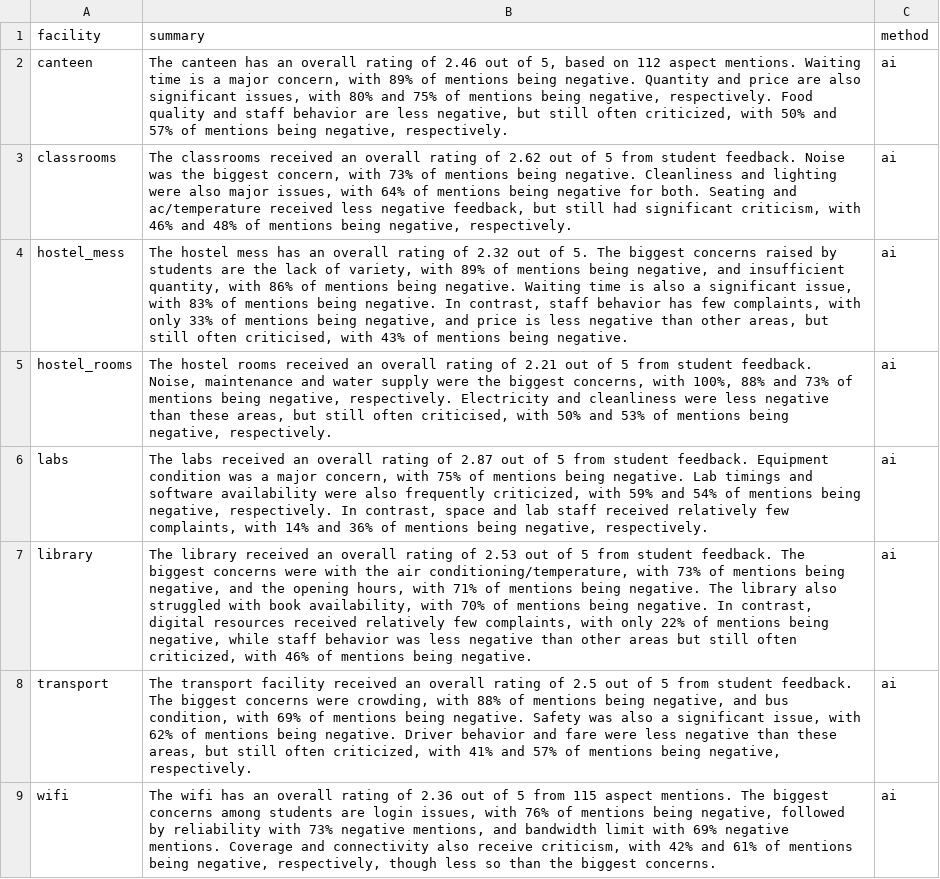
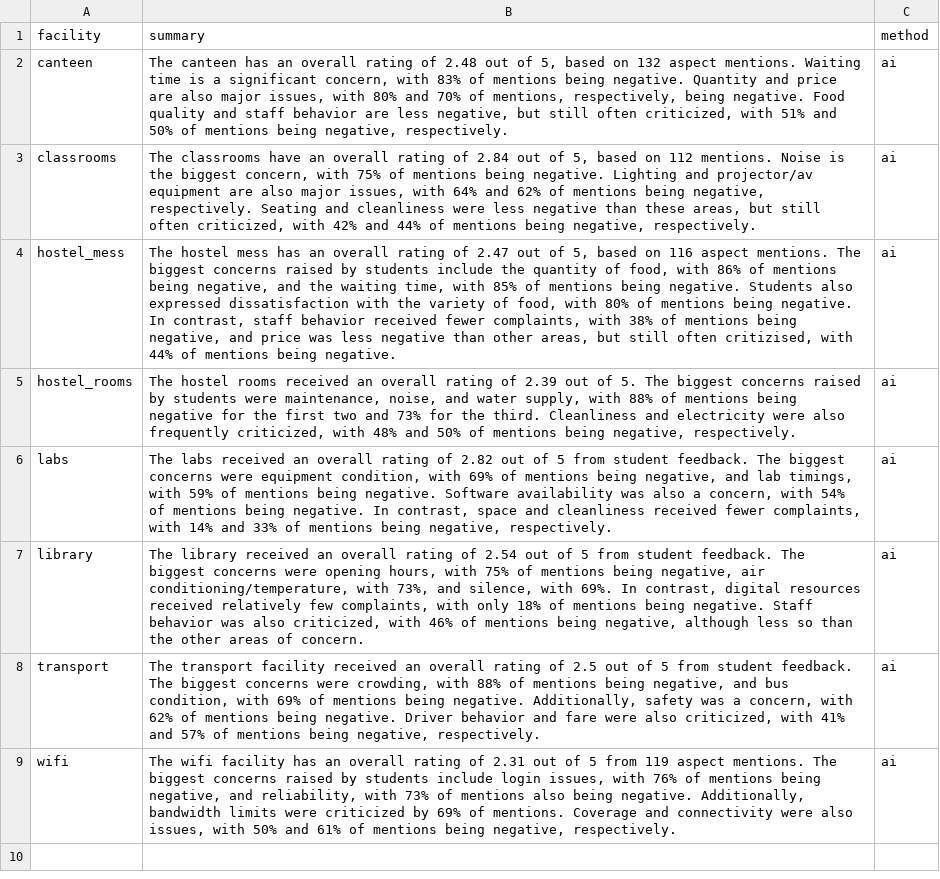
Before and after one commit to sowmya0420/campus-feedback-nlp, a CSV file: data/outputs/summaries.csv, drawn as a sheet; the diff names each change by its address in the sheet, - before the commit and + after, or states it on an @@ line.

Commit message:
Aspect hybrid (keywords + DistilBERT), toxic-bert abuse detection, Ollama summaries

```diff
--- a/data/outputs/summaries.csv
+++ b/data/outputs/summaries.csv
-B2 (summary): …rating of 2.46 out of 5, based on 112 aspect mentions. Waiting time is a major concern, with 89% of mentions being negative. Quantity and price are also significant issues, with 80% and 75% of mentions being negative, respectively. Food quality and staff behavior are less negative, but still often criticized, with 50% and 57% of mentions…
+B2 (summary): …rating of 2.48 out of 5, based on 132 aspect mentions. Waiting time is a significant concern, with 83% of mentions being negative. Quantity and price are also major issues, with 80% and 70% of mentions, respectively, being negative. Food quality and staff behavior are less negative, but still often criticized, with 51% and 50% of mentions…
-B3 (summary): The classrooms received an overall rating of 2.62 out of 5 from student feedback. Noise was the biggest concern, with 73% of mentions being negative. Cleanliness and lighting were also major issues, with 64% of mentions being negative for both. Seating and ac/temperature received less negative feedback, but still had significant criticism, with 46% and 48% of mentions…
+B3 (summary): The classrooms have an overall rating of 2.84 out of 5, based on 112 mentions. Noise is the biggest concern, with 75% of mentions being negative. Lighting and projector/av equipment are also major issues, with 64% and 62% of mentions being negative, respectively. Seating and cleanliness were less negative than these areas, but still often criticized, with 42% and 44% of mentions…
-B4 (summary): …rating of 2.32 out of 5. The biggest concerns raised by students are the lack of variety, with 89% of mentions being negative, and insufficient quantity, with 86% of mentions being negative. Waiting time is also a significant issue, with 83% of mentions being negative. In contrast, staff behavior has few complaints, with only 33% of mentions being negative, and price is less negative than other areas, but still often criticised, with 43% of mentions…
+B4 (summary): …rating of 2.47 out of 5, based on 116 aspect mentions. The biggest concerns raised by students include the quantity of food, with 86% of mentions being negative, and the waiting time, with 85% of mentions being negative. Students also expressed dissatisfaction with the variety of food, with 80% of mentions being negative. In contrast, staff behavior received fewer complaints, with 38% of mentions being negative, and price was less negative than other areas, but still often critizised, with 44% of mentions…
-B5 (summary): …rating of 2.21 out of 5 from student feedback. Noise, maintenance and water supply were the biggest concerns, with 100%, 88% and 73% of mentions being negative, respectively. Electricity and cleanliness were less negative than these areas, but still often criticised, with 50% and 53% of mentions…
+B5 (summary): …rating of 2.39 out of 5. The biggest concerns raised by students were maintenance, noise, and water supply, with 88% of mentions being negative for the first two and 73% for the third. Cleanliness and electricity were also frequently criticized, with 48% and 50% of mentions…
-B6 (summary): …rating of 2.87 out of 5 from student feedback. Equipment condition was a major concern, with 75% of mentions being negative. Lab timings and software availability were also frequently criticized, with 59% and 54% of mentions being negative, respectively. In contrast, space and lab staff received relatively few complaints, with 14% and 36% of mentions…
+B6 (summary): …rating of 2.82 out of 5 from student feedback. The biggest concerns were equipment condition, with 69% of mentions being negative, and lab timings, with 59% of mentions being negative. Software availability was also a concern, with 54% of mentions being negative. In contrast, space and cleanliness received fewer complaints, with 14% and 33% of mentions…
-B7 (summary): …rating of 2.53 out of 5 from student feedback. The biggest concerns were with the air conditioning/temperature, with 73% of mentions being negative, and the opening hours, with 71% of mentions being negative. The library also struggled with book availability, with 70% of mentions being negative. In contrast, digital resources received relatively few complaints, with only 22% of mentions being negative, while staff behavior was less negative than other areas but still often criticized, with 46% of mentions being negative.
+B7 (summary): …rating of 2.54 out of 5 from student feedback. The biggest concerns were opening hours, with 75% of mentions being negative, air conditioning/temperature, with 73%, and silence, with 69%. In contrast, digital resources received relatively few complaints, with only 18% of mentions being negative. Staff behavior was also criticized, with 46% of mentions being negative, although less so than the other areas of concern.
-B8 (summary): …being negative. Safety was also a significant issue, with 62% of mentions being negative. Driver behavior and fare were less negative than these areas, but still often criticized, with…
+B8 (summary): …being negative. Additionally, safety was a concern, with 62% of mentions being negative. Driver behavior and fare were also criticized, with…
-B9 (summary): The wifi has an overall rating of 2.36 out of 5 from 115 aspect mentions. The biggest concerns among students are login issues, with 76% of mentions being negative, followed by reliability with 73% negative mentions, and bandwidth limit with 69% negative mentions. Coverage and connectivity also receive criticism, with 42% and 61% of mentions being negative, respectively, though less so than the biggest concerns.
+B9 (summary): The wifi facility has an overall rating of 2.31 out of 5 from 119 aspect mentions. The biggest concerns raised by students include login issues, with 76% of mentions being negative, and reliability, with 73% of mentions also being negative. Additionally, bandwidth limits were criticized by 69% of mentions. Coverage and connectivity were also issues, with 50% and 61% of mentions being negative, respectively.
```
Also changed, not shown: data/outputs/issues.csv, data/outputs/predictions.csv, 7 other files.
